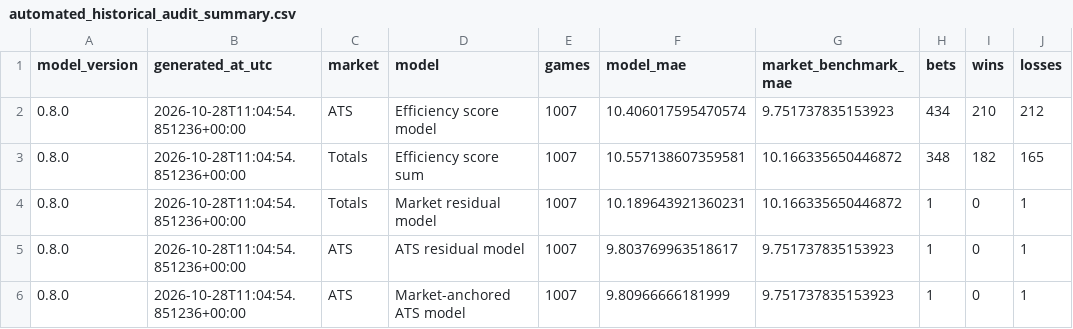
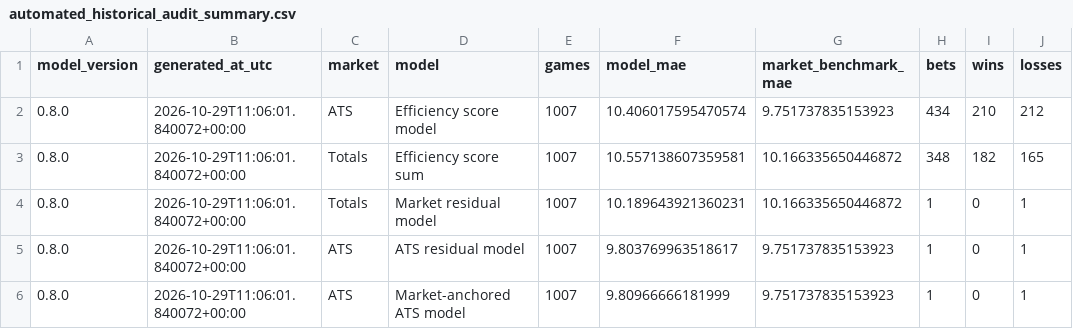
Before and after one commit to tedgytrends-bit/sports-betting-model, a CSV file: research/reports/automated_historical_audit_summary.csv, drawn as a sheet; only a part is shown; the diff names each change by its address in the sheet, - before the commit and + after, or states it on an @@ line.

```diff
--- a/research/reports/automated_historical_audit_summary.csv
+++ b/research/reports/automated_historical_audit_summary.csv
-B2:B6 (generated_at_utc): 2026-10-28T11:04:54.851236+00:00
+B2:B6 (generated_at_utc): 2026-10-29T11:06:01.840072+00:00
```
Also changed, not shown: 1 other file.
